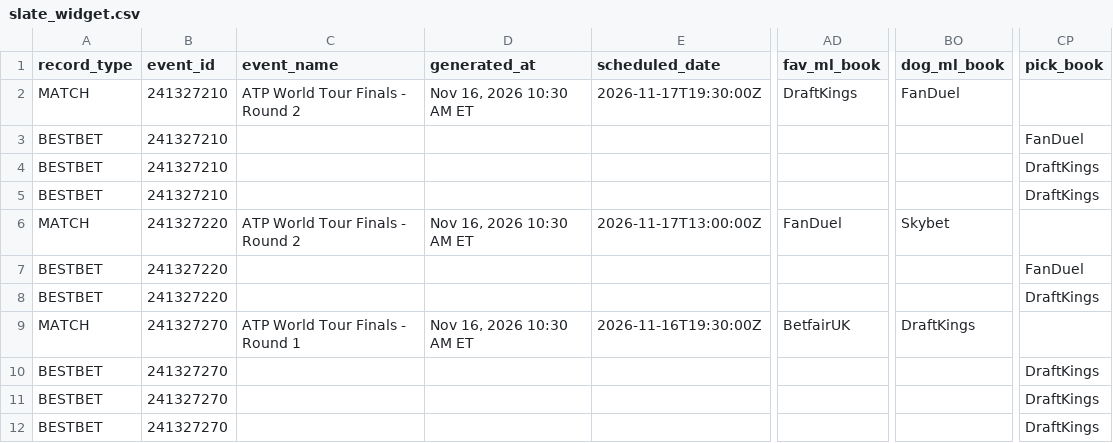
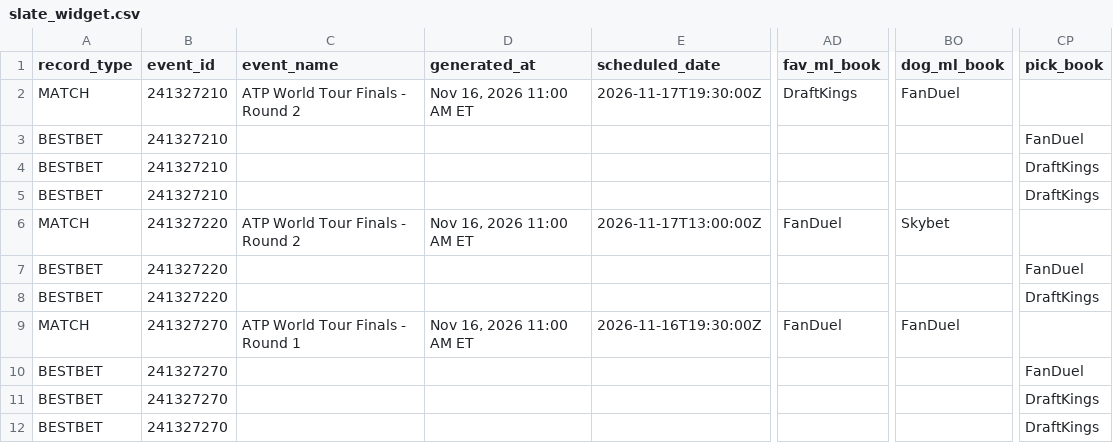
Before and after one commit to chrisgimino/tennismodel, a CSV file: slate_widget.csv, drawn as a sheet; only a part is shown, gaps mark what is left out; the diff names each change by its address in the sheet, - before the commit and + after, or states it on an @@ line.

Commit message:
Update slate_widget.csv — 2026-11-16 11:00 ET

```diff
--- a/slate_widget.csv
+++ b/slate_widget.csv
-D2 (generated_at): Nov 16, 2026 10:30 AM ET
+D2 (generated_at): Nov 16, 2026 11:00 AM ET
-D6 (generated_at): Nov 16, 2026 10:30 AM ET
+D6 (generated_at): Nov 16, 2026 11:00 AM ET
-D9 (generated_at): Nov 16, 2026 10:30 AM ET
+D9 (generated_at): Nov 16, 2026 11:00 AM ET
-AD9 (fav_ml_book): BetfairUK
+AD9 (fav_ml_book): FanDuel
-BO9 (dog_ml_book): DraftKings
+BO9 (dog_ml_book): FanDuel
-CP10 (pick_book): DraftKings
+CP10 (pick_book): FanDuel
```
